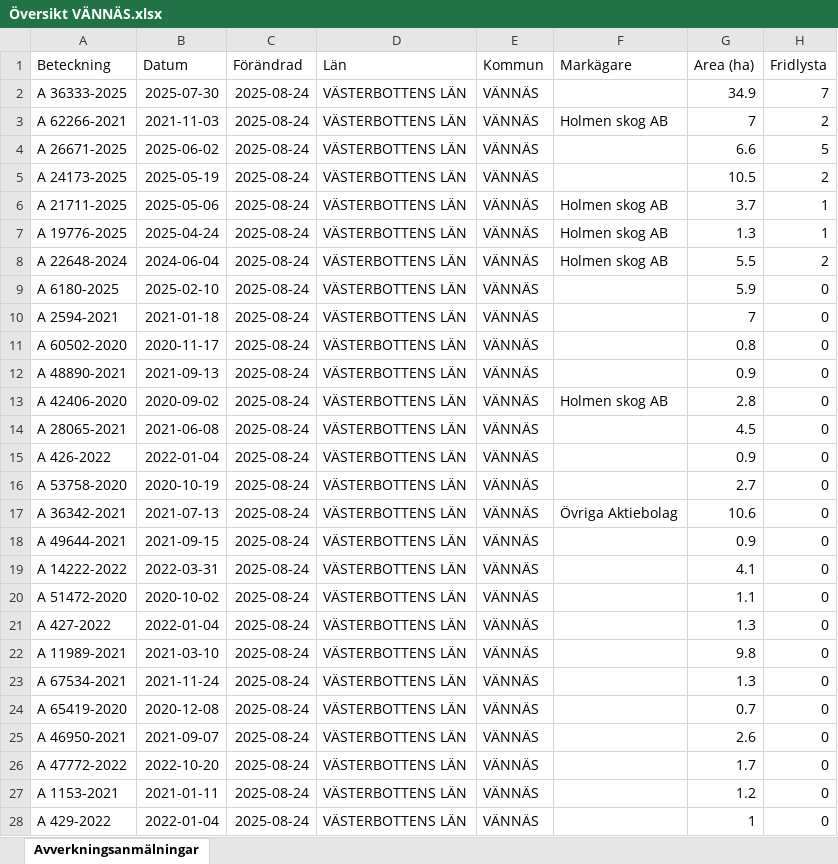
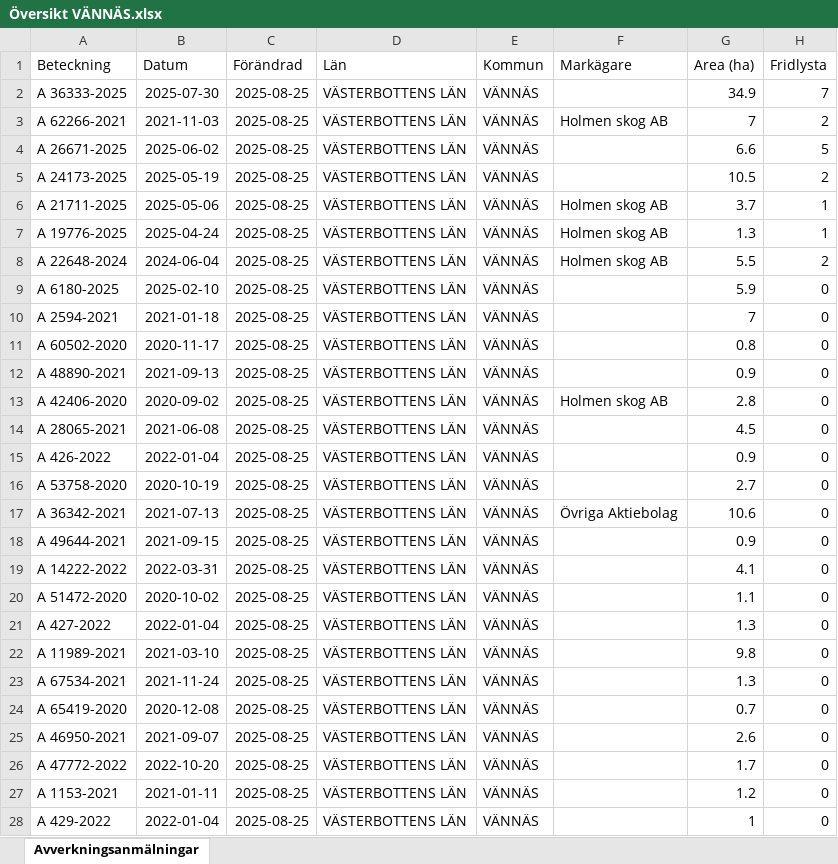
Before and after one commit to klasma/Logging_2460, an Excel workbook: Översikt VÄNNÄS.xlsx, sheet Avverkningsanmälningar, drawn as a sheet; only a part is shown; values as stored, in another font and other column widths than the file's, no borders; the diff covers the shown part only; the diff names each change by its address in the sheet, - before the commit and + after, or states it on an @@ line.

```diff
--- a/Översikt VÄNNÄS.xlsx (sheet Avverkningsanmälningar)
+++ b/Översikt VÄNNÄS.xlsx (sheet Avverkningsanmälningar)
-C2:C28 (Förändrad): 2025-08-24
+C2:C28 (Förändrad): 2025-08-25
```
Also changed, not shown: 186 edited cells elsewhere in this sheet, artfynd/A 19776-2025 artfynd.xlsx, artfynd/A 21711-2025 artfynd.xlsx, 46 other files.
